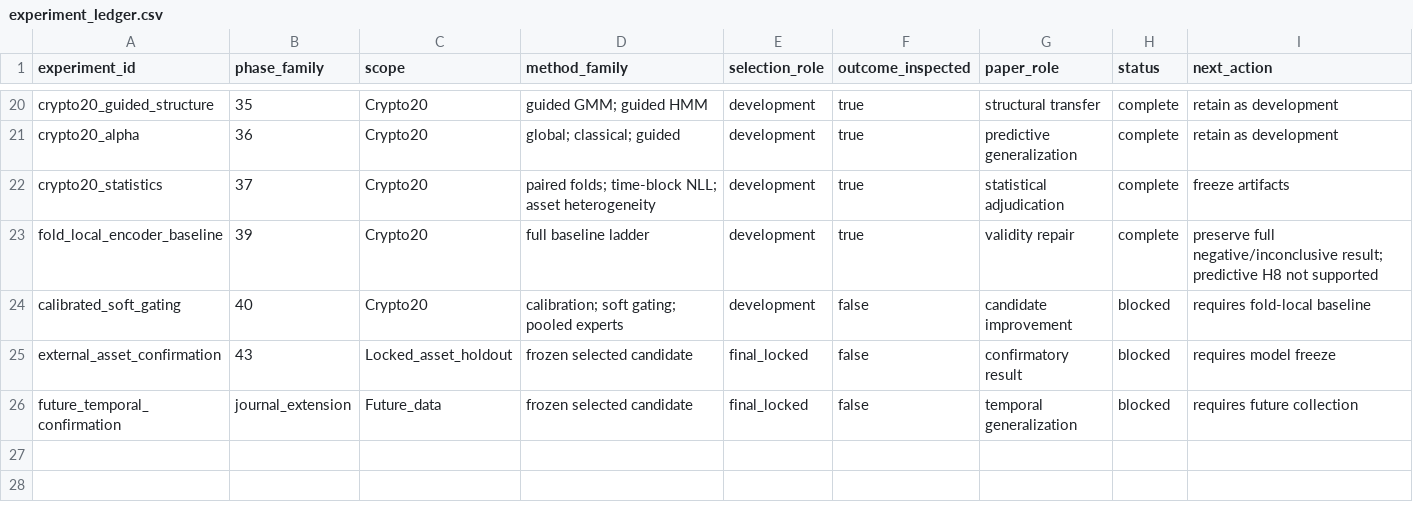
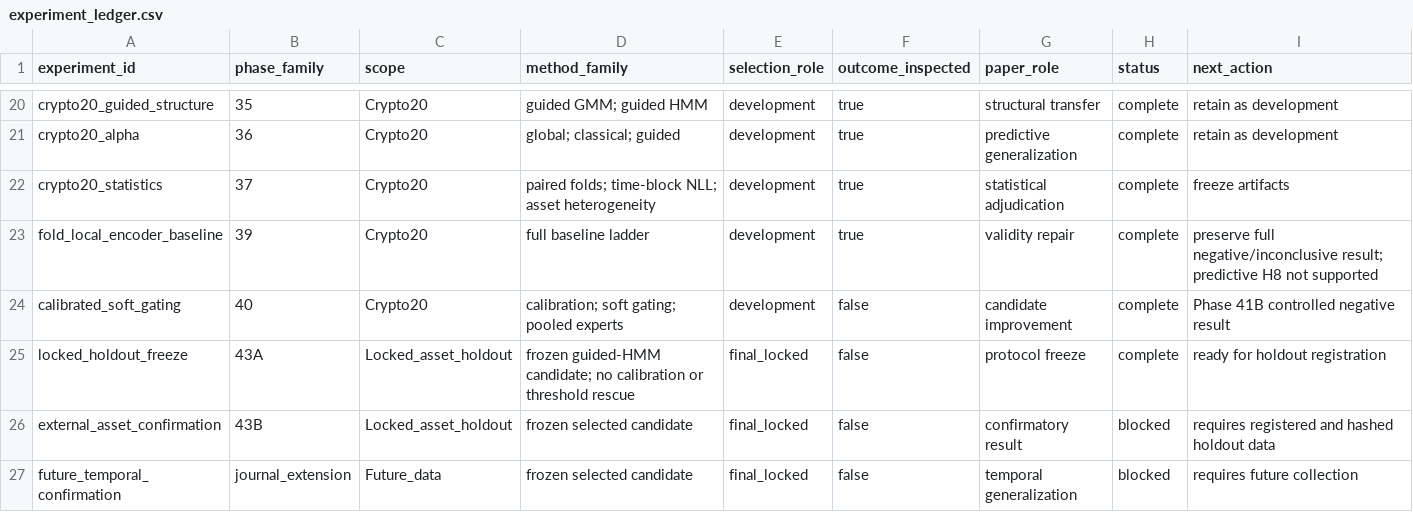
Before and after one commit to Saraid10/adaptive-alpha-lab, a CSV file: reports/experiment_ledger.csv, drawn as a sheet; only a part is shown, gaps mark what is left out.

Commit message:
feat(phase-43): freeze locked holdout protocol

```diff
--- a/reports/experiment_ledger.csv
+++ b/reports/experiment_ledger.csv
@@ -23,4 +23,5 @@ crypto20_statistics,37,Crypto20,"paired folds; time-block NLL; asset heterogenei
 fold_local_encoder_baseline,39,Crypto20,full baseline ladder,development,true,validity repair,complete,preserve full negative/inconclusive result; predictive H8 not supported
-calibrated_soft_gating,40,Crypto20,"calibration; soft gating; pooled experts",development,false,candidate improvement,blocked,requires fold-local baseline
-external_asset_confirmation,43,Locked_asset_holdout,frozen selected candidate,final_locked,false,confirmatory result,blocked,requires model freeze
+calibrated_soft_gating,40,Crypto20,"calibration; soft gating; pooled experts",development,false,candidate improvement,complete,Phase 41B controlled negative result
+locked_holdout_freeze,43A,Locked_asset_holdout,"frozen guided-HMM candidate; no calibration or threshold rescue",final_locked,false,protocol freeze,complete,ready for holdout registration
+external_asset_confirmation,43B,Locked_asset_holdout,frozen selected candidate,final_locked,false,confirmatory result,blocked,requires registered and hashed holdout data
 future_temporal_confirmation,journal_extension,Future_data,frozen selected candidate,final_locked,false,temporal generalization,blocked,requires future collection
```
Also changed, not shown: 18 other files.
